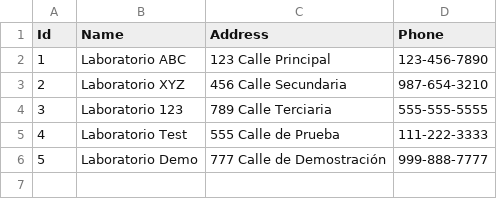
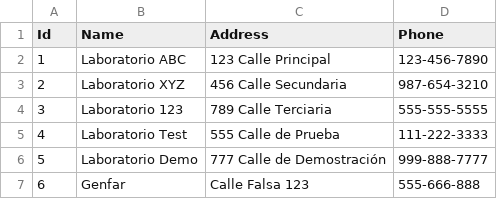
Before and after one commit to AndresAngarita10/AdminVeterinary, a CSV file: Persistence/Data/Csvs/Laboratory.csv, drawn as a sheet.

```diff
--- a/Persistence/Data/Csvs/Laboratory.csv
+++ b/Persistence/Data/Csvs/Laboratory.csv
@@ -6 +6,2 @@ Id,Name,Address,Phone
 5,Laboratorio Demo,777 Calle de Demostración,999-888-7777
+6,Genfar,Calle Falsa 123,555-666-888
```
Also changed, not shown: Persistence/Data/Csvs/Medicine.csv, 47 other files.
